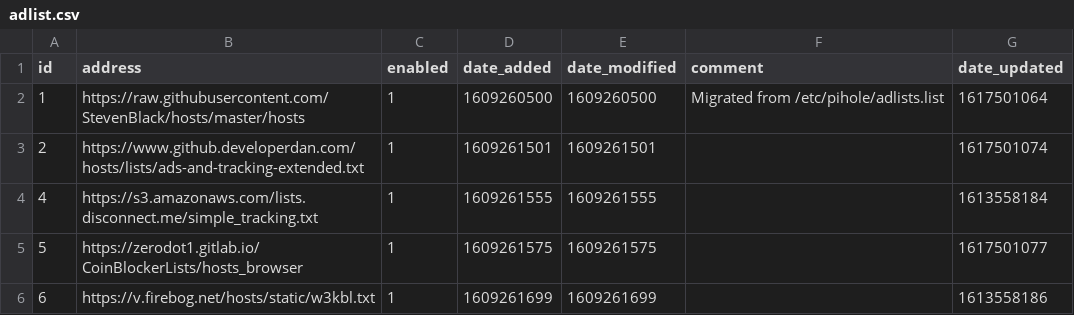
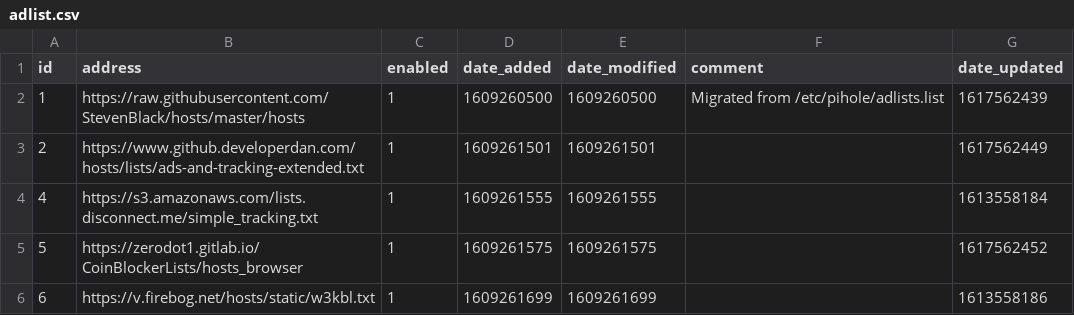
Before and after one commit to sigsgaard/Pihole-sync, a CSV file: adlist.csv, drawn as a sheet.

Commit message:
Updated april  4, 2021  8:54

```diff
--- a/adlist.csv
+++ b/adlist.csv
@@ -1,6 +1,6 @@
 id,address,enabled,date_added,date_modified,comment,date_updated
-1,https://raw.githubusercontent.com/StevenBlack/hosts/master/hosts,1,1609260500,1609260500,"Migrated from /etc/pihole/adlists.list",1617501064
-2,https://www.github.developerdan.com/hosts/lists/ads-and-tracking-extended.txt,1,1609261501,1609261501,"",1617501074
+1,https://raw.githubusercontent.com/StevenBlack/hosts/master/hosts,1,1609260500,1609260500,"Migrated from /etc/pihole/adlists.list",1617562439
+2,https://www.github.developerdan.com/hosts/lists/ads-and-tracking-extended.txt,1,1609261501,1609261501,"",1617562449
 4,https://s3.amazonaws.com/lists.disconnect.me/simple_tracking.txt,1,1609261555,1609261555,"",1613558184
-5,https://zerodot1.gitlab.io/CoinBlockerLists/hosts_browser,1,1609261575,1609261575,"",1617501077
+5,https://zerodot1.gitlab.io/CoinBlockerLists/hosts_browser,1,1609261575,1609261575,"",1617562452
 6,https://v.firebog.net/hosts/static/w3kbl.txt,1,1609261699,1609261699,"",1613558186
```
